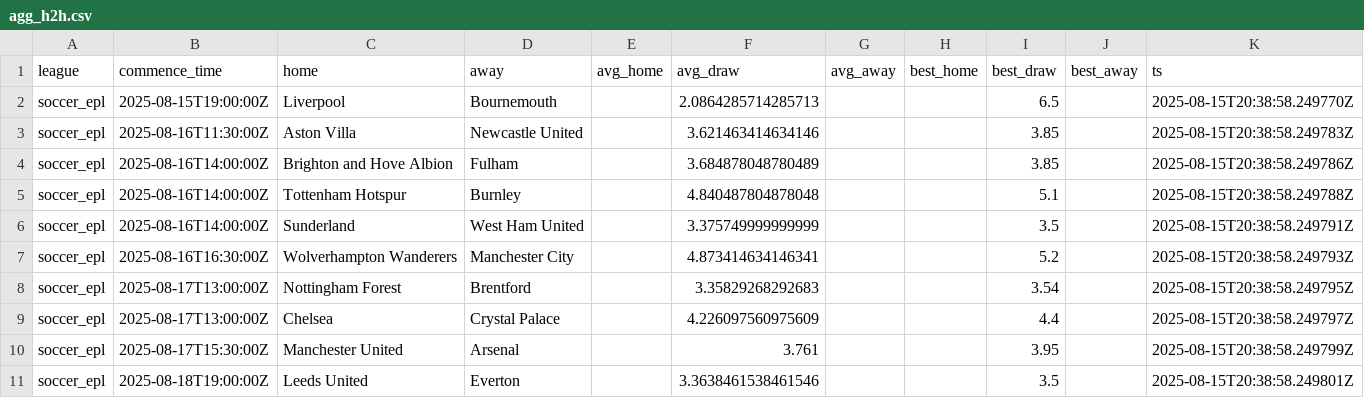
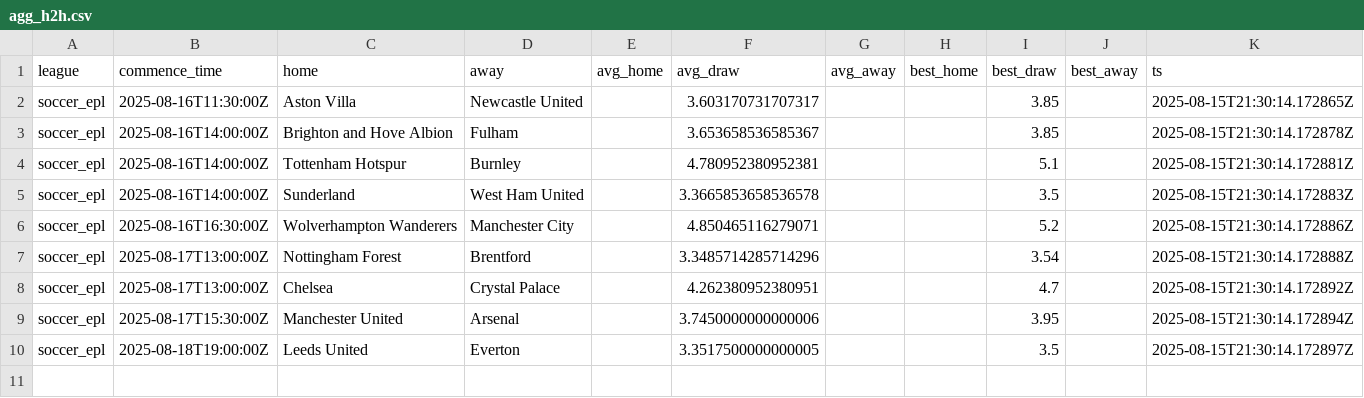
Before and after one commit to victormso-create/ev-football-agents, a CSV file: data/agg_h2h.csv, drawn as a sheet.

```diff
--- a/data/agg_h2h.csv
+++ b/data/agg_h2h.csv
@@ -1,11 +1,10 @@
 league,commence_time,home,away,avg_home,avg_draw,avg_away,best_home,best_draw,best_away,ts
-soccer_epl,2025-08-15T19:00:00Z,Liverpool,Bournemouth,,2.0864285714285713,,,6.5,,2025-08-15T20:38:58.249770Z
-soccer_epl,2025-08-16T11:30:00Z,Aston Villa,Newcastle United,,3.621463414634146,,,3.85,,2025-08-15T20:38:58.249783Z
-soccer_epl,2025-08-16T14:00:00Z,Brighton and Hove Albion,Fulham,,3.684878048780489,,,3.85,,2025-08-15T20:38:58.249786Z
-soccer_epl,2025-08-16T14:00:00Z,Tottenham Hotspur,Burnley,,4.840487804878048,,,5.1,,2025-08-15T20:38:58.249788Z
-soccer_epl,2025-08-16T14:00:00Z,Sunderland,West Ham United,,3.375749999999999,,,3.5,,2025-08-15T20:38:58.249791Z
-soccer_epl,2025-08-16T16:30:00Z,Wolverhampton Wanderers,Manchester City,,4.873414634146341,,,5.2,,2025-08-15T20:38:58.249793Z
-soccer_epl,2025-08-17T13:00:00Z,Nottingham Forest,Brentford,,3.35829268292683,,,3.54,,2025-08-15T20:38:58.249795Z
-soccer_epl,2025-08-17T13:00:00Z,Chelsea,Crystal Palace,,4.226097560975609,,,4.4,,2025-08-15T20:38:58.249797Z
-soccer_epl,2025-08-17T15:30:00Z,Manchester United,Arsenal,,3.761,,,3.95,,2025-08-15T20:38:58.249799Z
-soccer_epl,2025-08-18T19:00:00Z,Leeds United,Everton,,3.3638461538461546,,,3.5,,2025-08-15T20:38:58.249801Z
+soccer_epl,2025-08-16T11:30:00Z,Aston Villa,Newcastle United,,3.603170731707317,,,3.85,,2025-08-15T21:30:14.172865Z
+soccer_epl,2025-08-16T14:00:00Z,Brighton and Hove Albion,Fulham,,3.653658536585367,,,3.85,,2025-08-15T21:30:14.172878Z
+soccer_epl,2025-08-16T14:00:00Z,Tottenham Hotspur,Burnley,,4.780952380952381,,,5.1,,2025-08-15T21:30:14.172881Z
+soccer_epl,2025-08-16T14:00:00Z,Sunderland,West Ham United,,3.3665853658536578,,,3.5,,2025-08-15T21:30:14.172883Z
+soccer_epl,2025-08-16T16:30:00Z,Wolverhampton Wanderers,Manchester City,,4.850465116279071,,,5.2,,2025-08-15T21:30:14.172886Z
+soccer_epl,2025-08-17T13:00:00Z,Nottingham Forest,Brentford,,3.3485714285714296,,,3.54,,2025-08-15T21:30:14.172888Z
+soccer_epl,2025-08-17T13:00:00Z,Chelsea,Crystal Palace,,4.262380952380951,,,4.7,,2025-08-15T21:30:14.172892Z
+soccer_epl,2025-08-17T15:30:00Z,Manchester United,Arsenal,,3.7450000000000006,,,3.95,,2025-08-15T21:30:14.172894Z
+soccer_epl,2025-08-18T19:00:00Z,Leeds United,Everton,,3.3517500000000005,,,3.5,,2025-08-15T21:30:14.172897Z
```
Also changed, not shown: data/export_for_excel.csv, data/matches.csv, 2 other files.
